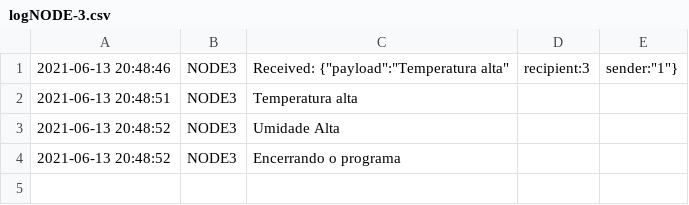
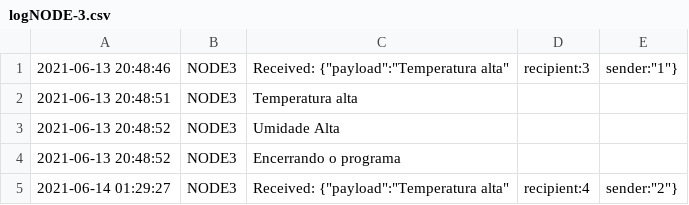
Before and after one commit to nandohdc/INF2545, a CSV file: project-3-love/log/logNODE-3.csv, drawn as a sheet.

```diff
--- a/project-3-love/log/logNODE-3.csv
+++ b/project-3-love/log/logNODE-3.csv
@@ -4 +4,2 @@
 2021-06-13 20:48:52 , NODE3 , Encerrando o programa
+2021-06-14 01:29:27 , NODE3 , Received: {"payload":"Temperatura alta","recipient":4,"sender":"2"}
```
Also changed, not shown: project-3-love/log/logNODE-1.csv, project-3-love/log/logNODE-2.csv, 6 other files.
